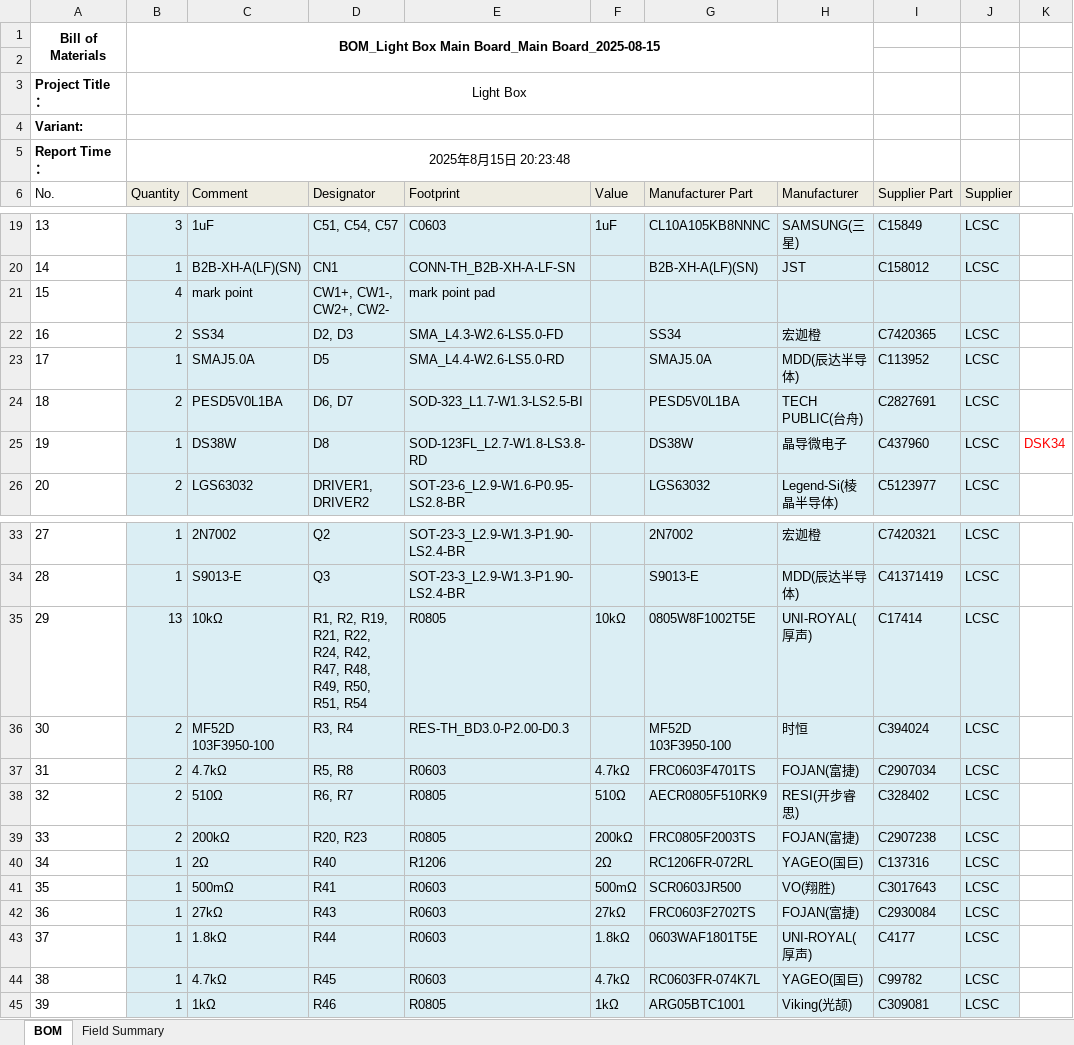
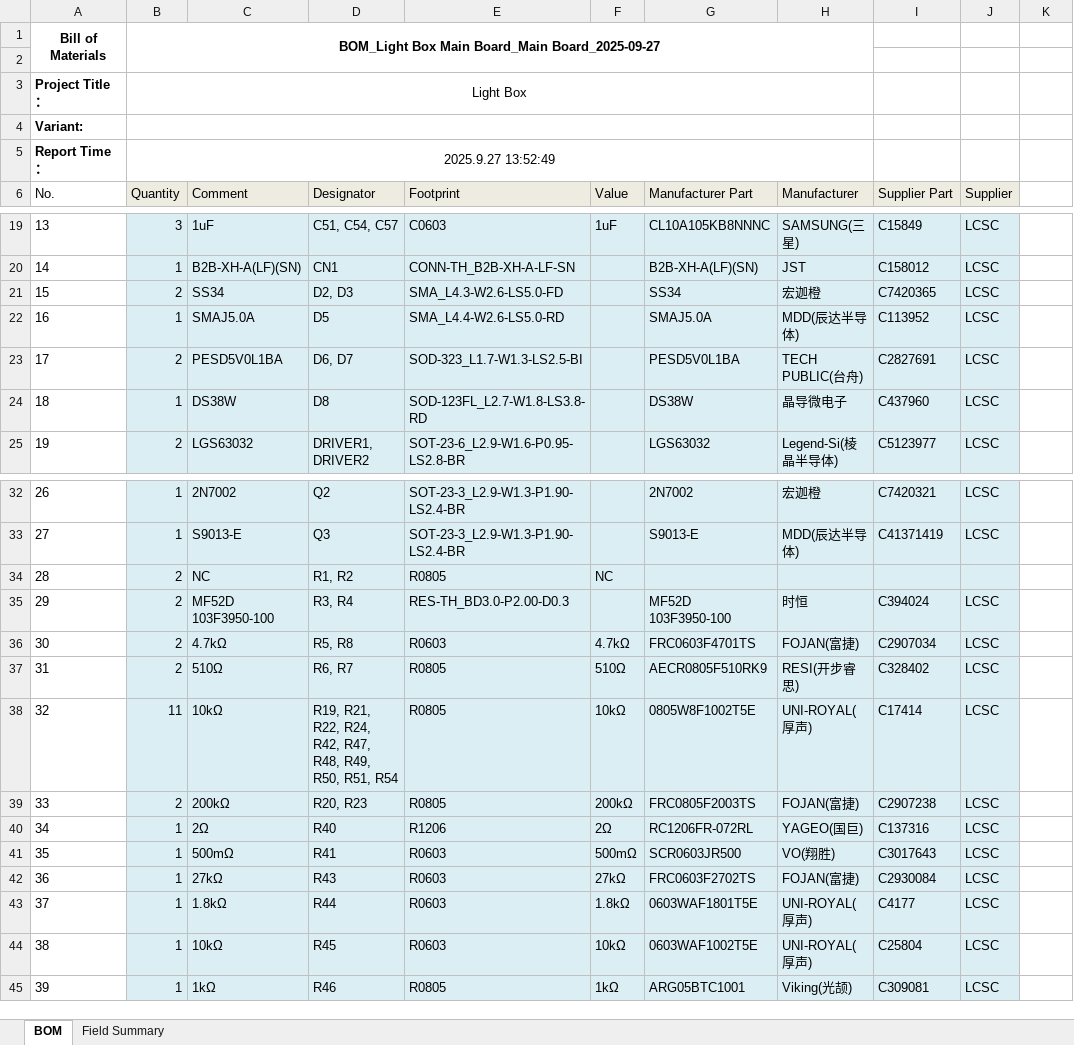
Before and after one commit to CuculusBand/Light-Box, an Excel workbook: 2_Release/Light-Box V1.00.00/Light-Box-B001/Light-Box-B001_BOM_V1.00.00.xlsx, sheet BOM, drawn as a sheet; only a part is shown, gaps mark what is left out; values as stored, in another font and other column widths than the file's, no borders; removed rows and columns are numbered as before the commit, all else as after; the diff names each change by its address in the sheet, - before the commit and + after, or states it on an @@ line.

Commit message:
Update release files

```diff
--- a/2_Release/Light-Box V1.00.00/Light-Box-B001/Light-Box-B001_BOM_V1.00.00.xlsx (sheet BOM)
+++ b/2_Release/Light-Box V1.00.00/Light-Box-B001/Light-Box-B001_BOM_V1.00.00.xlsx (sheet BOM)
-B1 (Quantity): …Main Board_Main Board_2025-08-15
+B1 (Quantity): …Main Board_Main Board_2025-09-27
-B5 (Quantity): 2025年8月15日 20:23:48
+B5 (Quantity): 2025.9.27 13:52:49
-row 21: 15 | 4 | mark point | CW1+, CW1-, CW2+, CW2- | mark point pad
@@ column A (No.) renumbered between rows 21 and 37 @@
-K24: DSK34
+K24: (empty)
-row 35: 29 | 13 | 10kΩ | R1, R2, R19, R21, R22, R24, R42, R47, R48, R49, R50, R51, R54 | R0805 | 10kΩ | 0805W8F1002T5E | UNI-ROYAL(厚声) | C17414 | LCSC
+row 34: 28 | 2 | NC | R1, R2 | R0805 | NC
+row 38: 32 | 11 | 10kΩ | R19, R21, R22, R24, R42, R47, R48, R49, R50, R51, R54 | R0805 | 10kΩ | 0805W8F1002T5E | UNI-ROYAL(厚声) | C17414 | LCSC
-C44 (Comment): 4.7kΩ
+C44 (Comment): 10kΩ
-F44 (Value): 4.7kΩ
+F44 (Value): 10kΩ
-G44 (Manufacturer Part): RC0603FR-074K7L
+G44 (Manufacturer Part): 0603WAF1002T5E
-H44 (Manufacturer): YAGEO(国巨)
+H44 (Manufacturer): UNI-ROYAL(厚声)
-I44 (Supplier Part): C99782
+I44 (Supplier Part): C25804
```
Also changed, not shown: sheet Field Summary, 2_Release/Light-Box V1.00.00/Light-Box-B002/Light-Box-B002_BOM_V1.00.00.xlsx, 6 other files.
